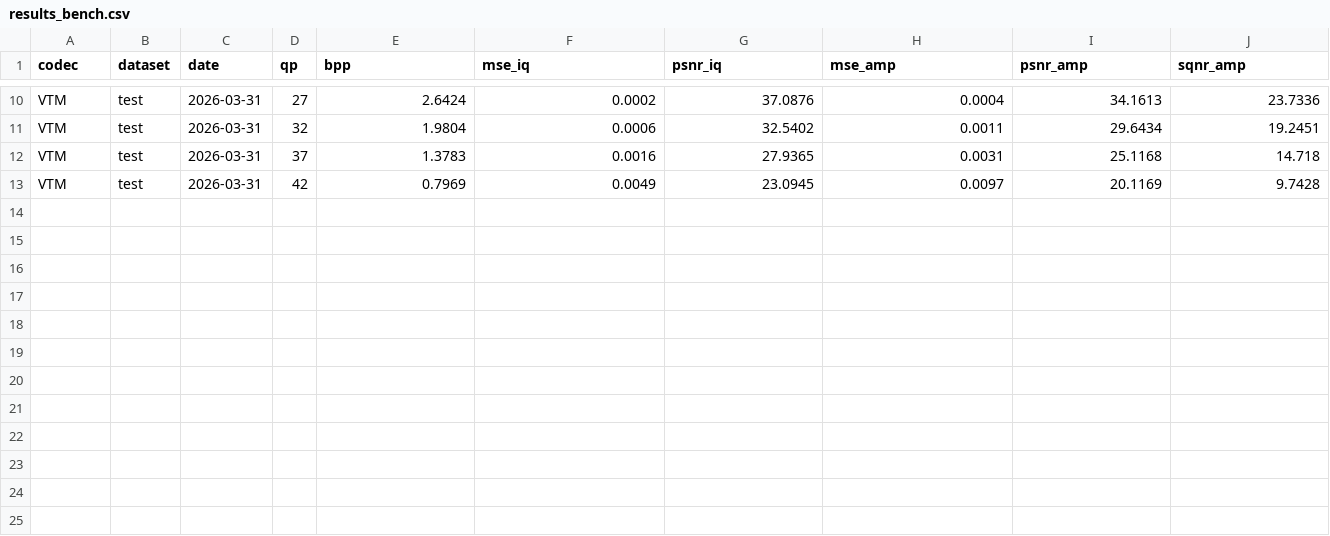
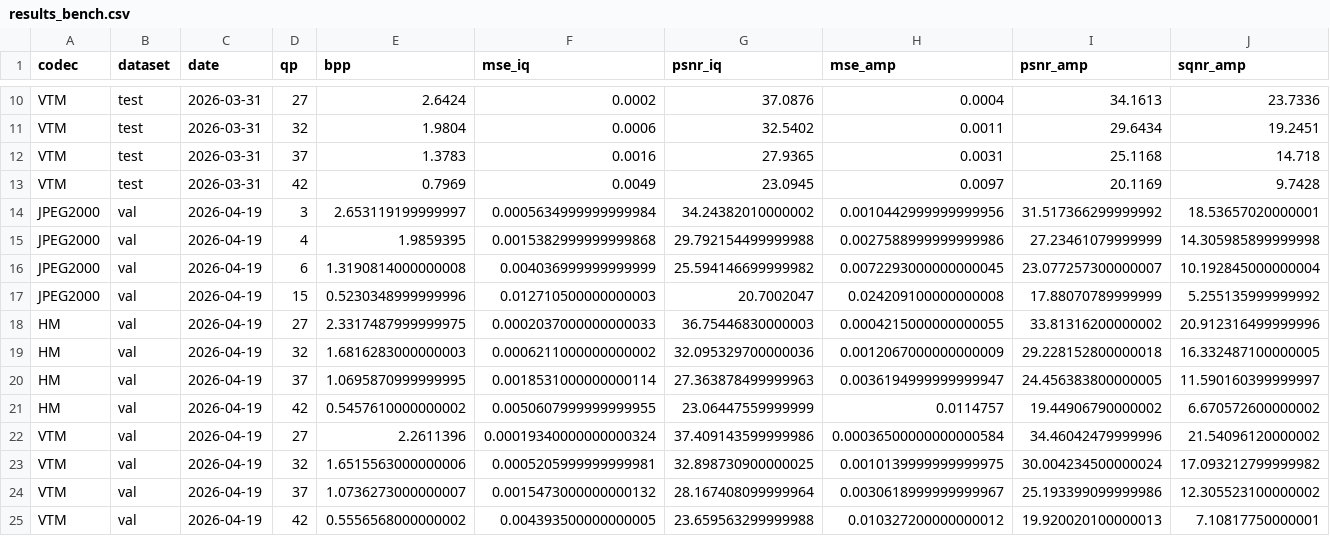
Before and after one commit to zb-umkc/PACT, a CSV file: results_bench.csv, drawn as a sheet; only a part is shown, gaps mark what is left out; rows hold the shown columns only; the diff names each change by its address in the sheet, - before the commit and + after, or states it on an @@ line.

```diff
--- a/results_bench.csv
+++ b/results_bench.csv
+row 14: JPEG2000 | val | 2026-04-19 | 3 | 2.653119199999997 | 0.0005634999999999984 | 34.24382010000002 | 0.0010442999999999956 | 31.517366299999992 | 18.53657020000001
+row 15: JPEG2000 | val | 2026-04-19 | 4 | 1.9859395 | 0.0015382999999999868 | 29.792154499999988 | 0.0027588999999999986 | 27.23461079999999 | 14.305985899999998
+row 16: JPEG2000 | val | 2026-04-19 | 6 | 1.3190814000000008 | 0.004036999999999999 | 25.594146699999982 | 0.0072293000000000045 | 23.077257300000007 | 10.192845000000004
+row 17: JPEG2000 | val | 2026-04-19 | 15 | 0.5230348999999996 | 0.012710500000000003 | 20.7002047 | 0.024209100000000008 | 17.88070789999999 | 5.255135999999992
+row 18: HM | val | 2026-04-19 | 27 | 2.3317487999999975 | 0.0002037000000000033 | 36.75446830000003 | 0.0004215000000000055 | 33.81316200000002 | 20.912316499999996
+row 19: HM | val | 2026-04-19 | 32 | 1.6816283000000003 | 0.0006211000000000002 | 32.095329700000036 | 0.0012067000000000009 | 29.228152800000018 | 16.332487100000005
+row 20: HM | val | 2026-04-19 | 37 | 1.0695870999999995 | 0.0018531000000000114 | 27.363878499999963 | 0.0036194999999999947 | 24.456383800000005 | 11.590160399999997
+row 21: HM | val | 2026-04-19 | 42 | 0.5457610000000002 | 0.0050607999999999955 | 23.06447559999999 | 0.0114757 | 19.44906790000002 | 6.670572600000002
+row 22: VTM | val | 2026-04-19 | 27 | 2.2611396 | 0.00019340000000000324 | 37.409143599999986 | 0.00036500000000000584 | 34.46042479999996 | 21.54096120000002
+row 23: VTM | val | 2026-04-19 | 32 | 1.6515563000000006 | 0.0005205999999999981 | 32.898730900000025 | 0.0010139999999999975 | 30.004234500000024 | 17.093212799999982
+row 24: VTM | val | 2026-04-19 | 37 | 1.0736273000000007 | 0.0015473000000000132 | 28.167408099999964 | 0.0030618999999999967 | 25.193399099999986 | 12.305523100000002
+row 25: VTM | val | 2026-04-19 | 42 | 0.5556568000000002 | 0.004393500000000005 | 23.659563299999988 | 0.010327200000000012 | 19.920020100000013 | 7.10817750000001
```
Also changed, not shown: results_highres.csv, 7 other files.
